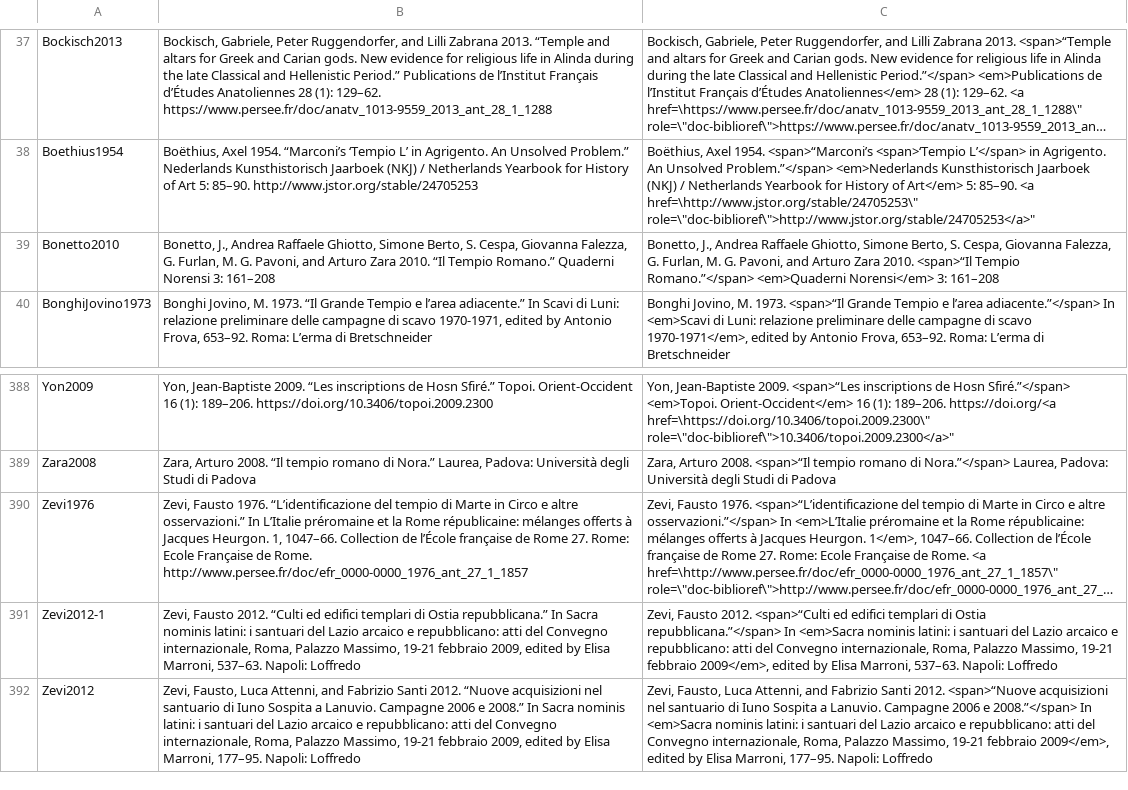
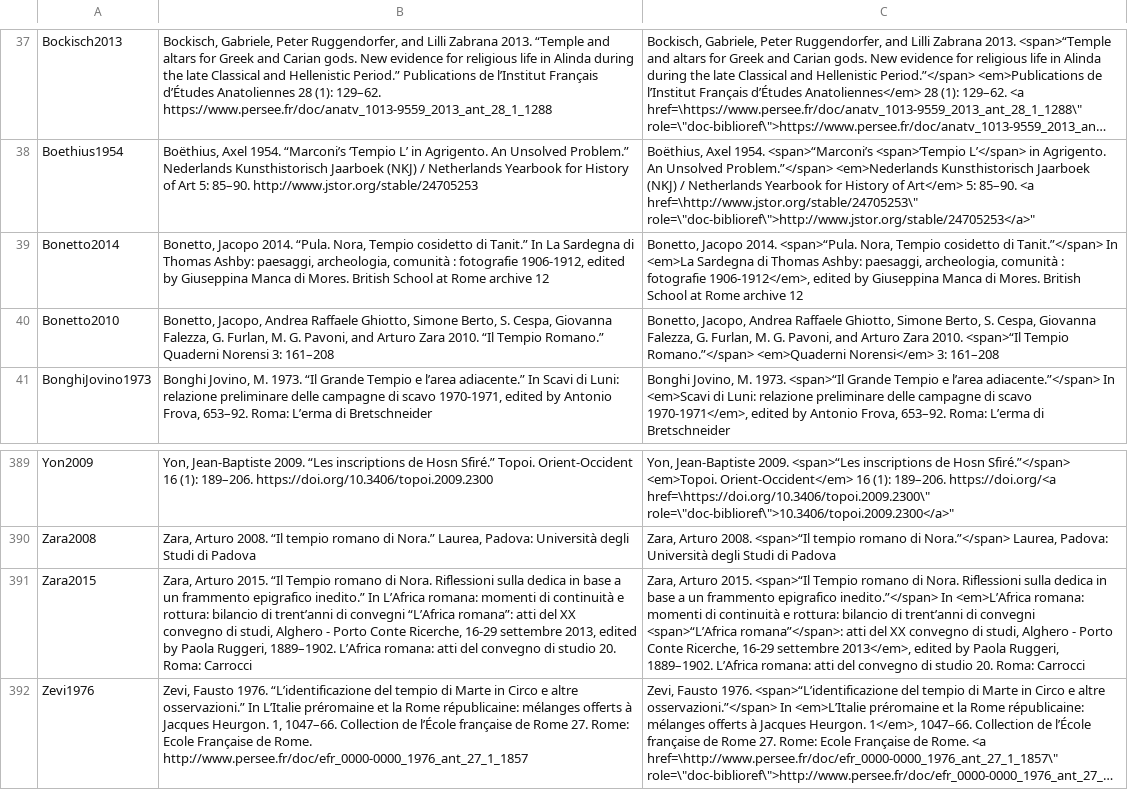
Before and after one commit to Jmuccigr/temples, a CSV file: bibliography.csv, drawn as a sheet; only a part is shown, gaps mark what is left out; the shorter side is filled out with more unchanged rows; long unchanged cells end in …; addresses are those after the commit; the diff names each change by its address in the sheet, - before the commit and + after, or states it on an @@ line.

Commit message:
Automated update

```diff
--- a/bibliography.csv
+++ b/bibliography.csv
+row 39: Bonetto2014 | Bonetto, Jacopo 2014. “Pula. Nora, Tempio cosidetto di Tanit.” In La Sardegna di Thomas Ashby: paesaggi, archeologia, comunità : fotografie 1906-1912, edited by Giuseppina Manca di Mores. British School at Rome archive 12 | Bonetto, Jacopo 2014. <span>“Pula. Nora, Tempio cosidetto di Tanit.”</span> In <em>La Sardegna di Thomas Ashby: paesaggi, archeologia, comunità : fotografie 1906-1912</em>, edited by Giuseppina Manca di Mores. British School at Rome archive 12
-B40: Bonetto, J., Andrea Raffaele…
+B40: Bonetto, Jacopo, Andrea Raffaele…
-C40: Bonetto, J., Andrea Raffaele…
+C40: Bonetto, Jacopo, Andrea Raffaele…
+row 391: Zara2015 | Zara, Arturo 2015. “Il Tempio romano di Nora. Riflessioni sulla dedica in base a un frammento epigrafico inedito.” In L’Africa romana: momenti di continuità e rottura: bilancio di trent’anni di convegni “L’Africa romana”: atti del XX convegno di studi, Alghero - Porto Conte Ricerche, 16-29 settembre 2013, edited by Paola Ruggeri, 1889–1902. L’Africa romana: atti del convegno di studio 20. Roma: Carrocci | Zara, Arturo 2015. <span>“Il Tempio romano di Nora. Riflessioni sulla dedica in base a un frammento epigrafico inedito.”</span> In <em>L’Africa romana: momenti di continuità e rottura: bilancio di trent’anni di convegni <span>“L’Africa romana”</span>: atti del XX convegno di studi, Alghero - Porto Conte Ricerche, 16-29 settembre 2013</em>, edited by Paola Ruggeri, 1889–1902. L’Africa romana: atti del convegno di studio 20. Roma: Carrocci
```
